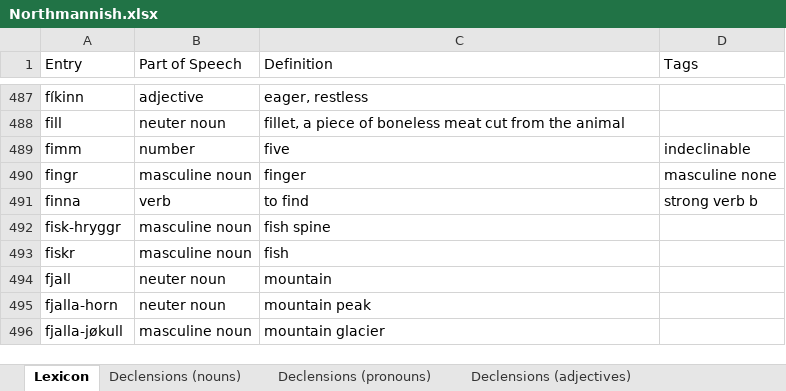
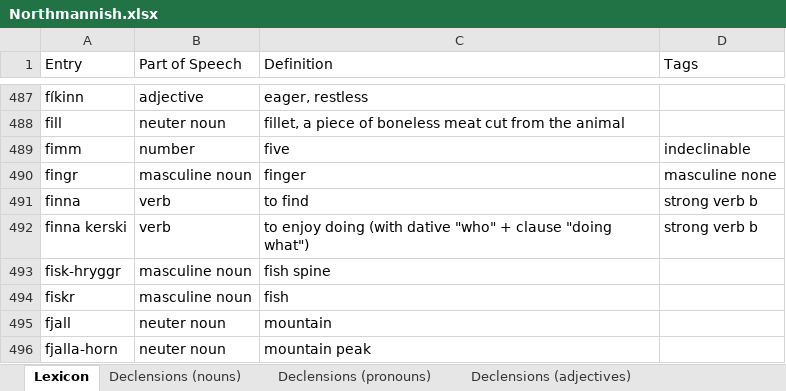
Before and after one commit to Oneo64/Aldraheimr2ndEdition, an Excel workbook: Literature/Languages/Northmannish.xlsx, sheet Lexicon, drawn as a sheet; only a part is shown, gaps mark what is left out; the shorter side is filled out with more unchanged rows; values as stored, in another font and other column widths than the file's, no borders; charts and pictures and table styles not drawn; the diff names each change by its address in the sheet, - before the commit and + after, or states it on an @@ line.

Commit message:
Update Northmannish.xlsx

```diff
--- a/Literature/Languages/Northmannish.xlsx (sheet Lexicon)
+++ b/Literature/Languages/Northmannish.xlsx (sheet Lexicon)
+row 492: finna kerski | verb | to enjoy doing (with dative "who" + clause "doing what") | strong verb b
```
